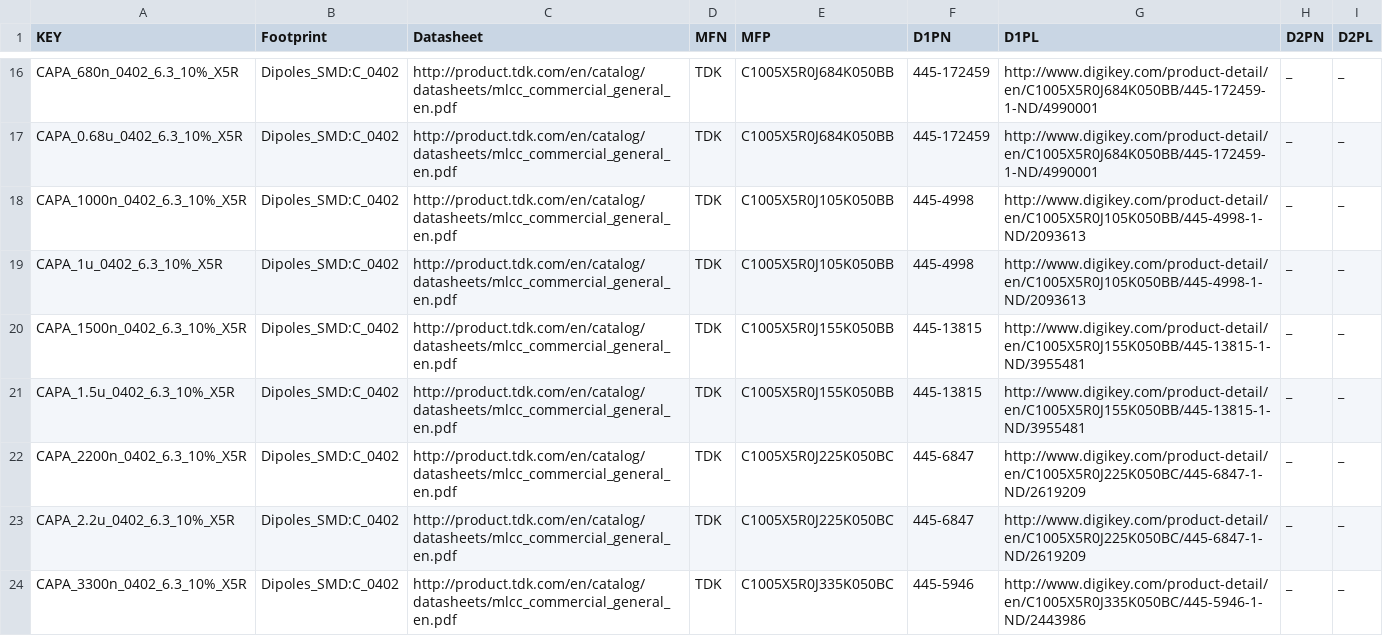
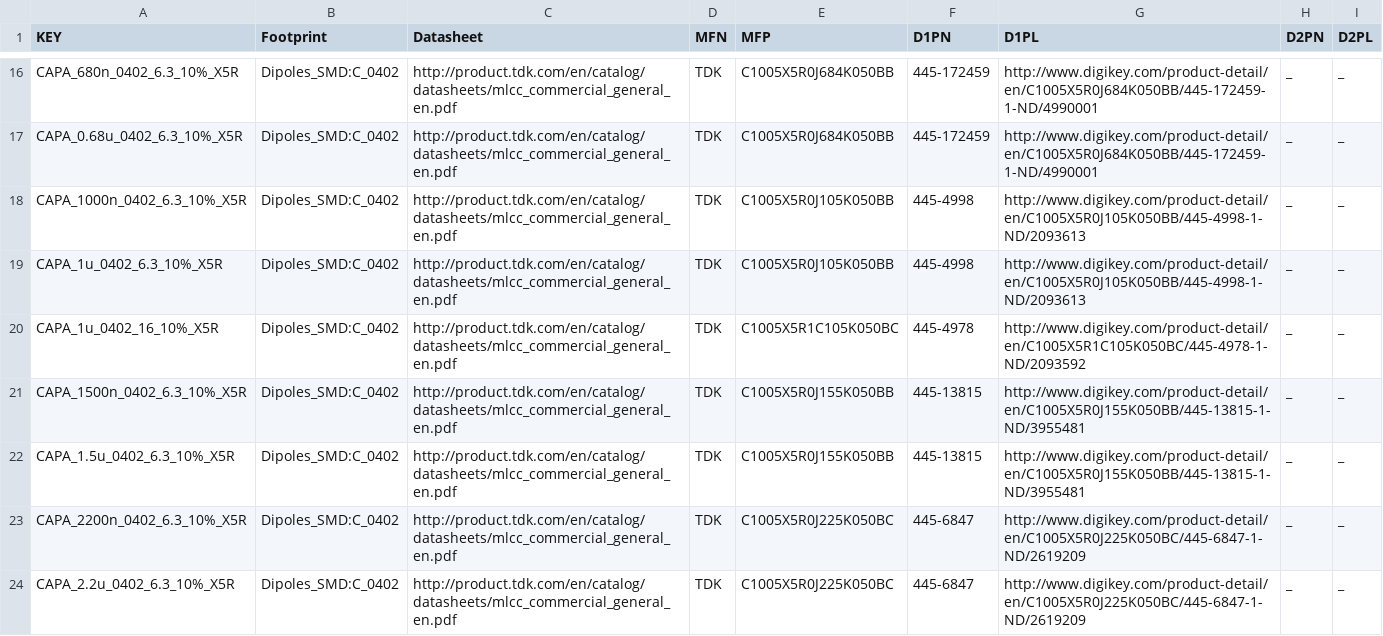
Before and after one commit to osrf/osrf_hw, a CSV file: kicad_scripts/db_files/capacitors.csv, drawn as a sheet; only a part is shown, gaps mark what is left out; the shorter side is filled out with more unchanged rows; the diff names each change by its address in the sheet, - before the commit and + after, or states it on an @@ line.

Commit message:
correctedcamera symbol to match NOIP1300A pin number, added Hirose connectors footprint, updated capacitors database

```diff
--- a/kicad_scripts/db_files/capacitors.csv
+++ b/kicad_scripts/db_files/capacitors.csv
+row 20: CAPA_1u_0402_16_10%_X5R | Dipoles_SMD:C_0402 | http://product.tdk.com/en/catalog/datasheets/mlcc_commercial_general_en.pdf | TDK | C1005X5R1C105K050BC | 445-4978 | http://www.digikey.com/product-detail/en/C1005X5R1C105K050BC/445-4978-1-ND/2093592 | _ | _
```
Also changed, not shown: 4 other files.
